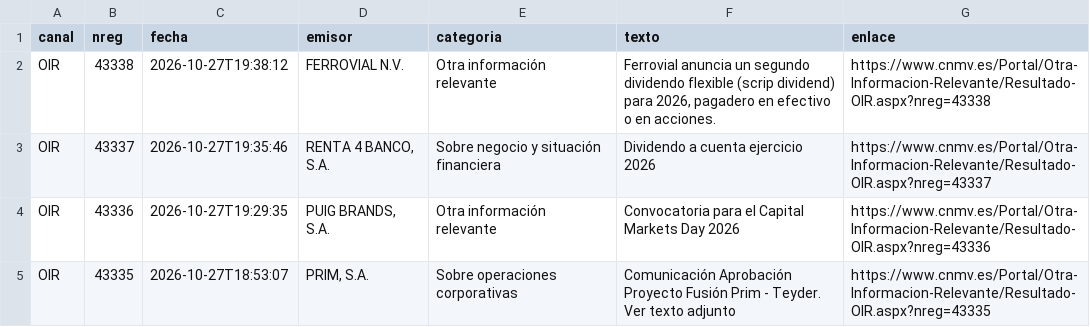
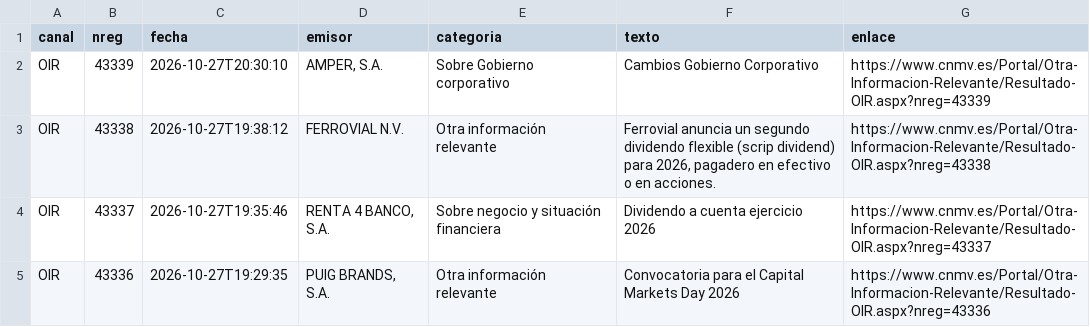
Before and after one commit to elespeculador-datos/ifg, a CSV file: docs/cnmv/datos/comunicados.csv, drawn as a sheet; only a part is shown; the shorter side is filled out with more unchanged rows.

```diff
--- a/docs/cnmv/datos/comunicados.csv
+++ b/docs/cnmv/datos/comunicados.csv
@@ -1,2 +1,3 @@
 canal,nreg,fecha,emisor,categoria,texto,enlace
+OIR,43339,2026-10-27T20:30:10,"AMPER, S.A.",Sobre Gobierno corporativo,Cambios Gobierno Corporativo,https://www.cnmv.es/Portal/Otra-Informacion-Relevante/Resultado-OIR.aspx?nreg=43339
 OIR,43338,2026-10-27T19:38:12,FERROVIAL N.V.,Otra información relevante,"Ferrovial anuncia un segundo dividendo flexible (scrip dividend) para 2026, pagadero en efectivo o en acciones.",https://www.cnmv.es/Portal/Otra-Informacion-Relevante/Resultado-OIR.aspx?nreg=43338
```
Also changed, not shown: 42 other files.
